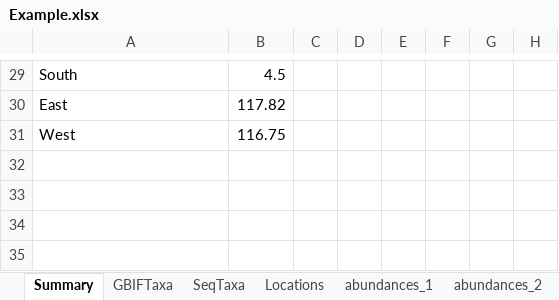
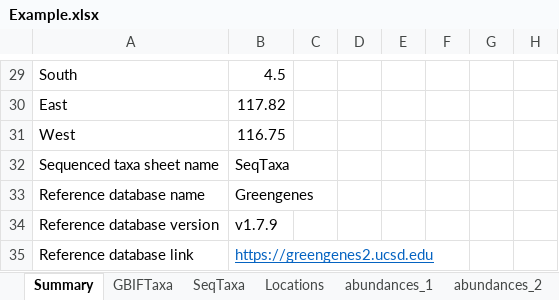
Before and after one commit to ImperialCollegeLondon/safedata_validator, an Excel workbook: docs/data_providers/data_format/Example.xlsx, sheet Summary, drawn as a sheet; only a part is shown, gaps mark what is left out; values as stored, in another font and other column widths than the file's, no borders; the diff names each change by its address in the sheet, - before the commit and + after, or states it on an @@ line.

Commit message:
Added reading of sequenced taxa from multiple sheets

```diff
--- a/docs/data_providers/data_format/Example.xlsx (sheet Summary)
+++ b/docs/data_providers/data_format/Example.xlsx (sheet Summary)
+row 32: Sequenced taxa sheet name | SeqTaxa
+row 33: Reference database name | Greengenes
+row 34: Reference database version | v1.7.9
+row 35: Reference database link | https://greengenes2.ucsd.edu
```
Also changed, not shown: 11 other files.
